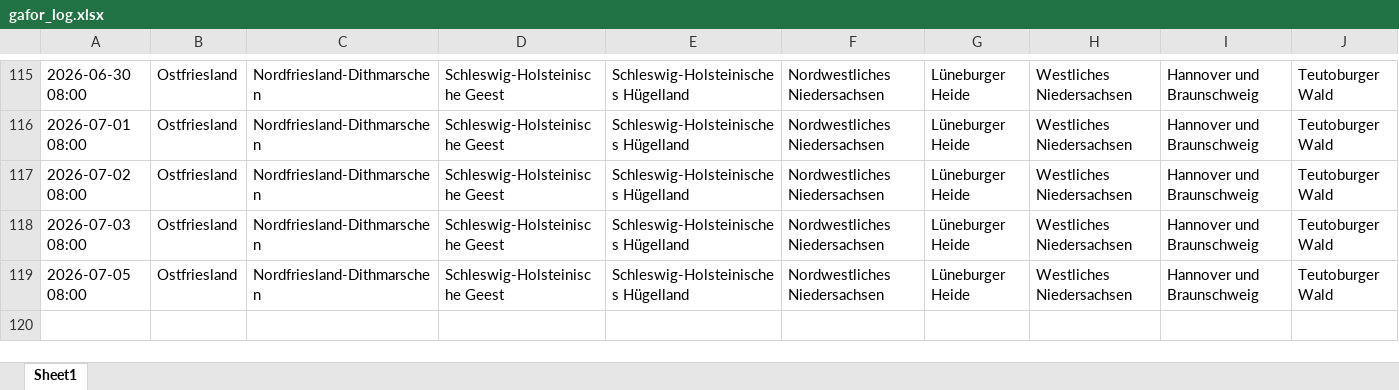
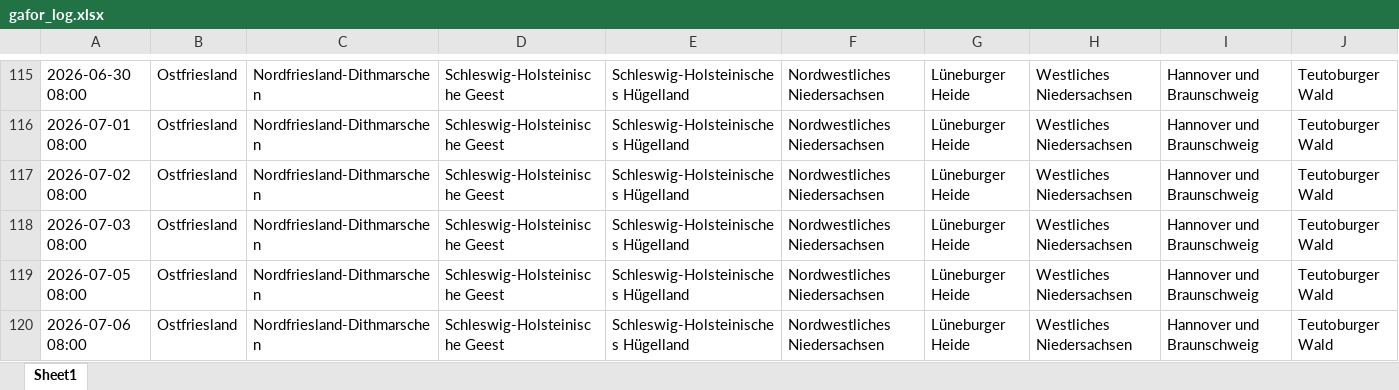
Before and after one commit to drsleepwell-Stein/GaforLogger, an Excel workbook: data/gafor_log.xlsx, sheet Sheet1, drawn as a sheet; only a part is shown, gaps mark what is left out; values as stored, in another font and other column widths than the file's, no borders; rows hold the shown columns only; the diff names each change by its address in the sheet, - before the commit and + after, or states it on an @@ line.

```diff
--- a/data/gafor_log.xlsx (sheet Sheet1)
+++ b/data/gafor_log.xlsx (sheet Sheet1)
+row 120: 2026-07-06 08:00 | Ostfriesland | Nordfriesland-Dithmarschen | Schleswig-Holsteinische Geest | Schleswig-Holsteinisches Hügelland | Nordwestliches Niedersachsen | Lüneburger Heide | Westliches Niedersachsen | Hannover und Braunschweig | Teutoburger Wald
```
